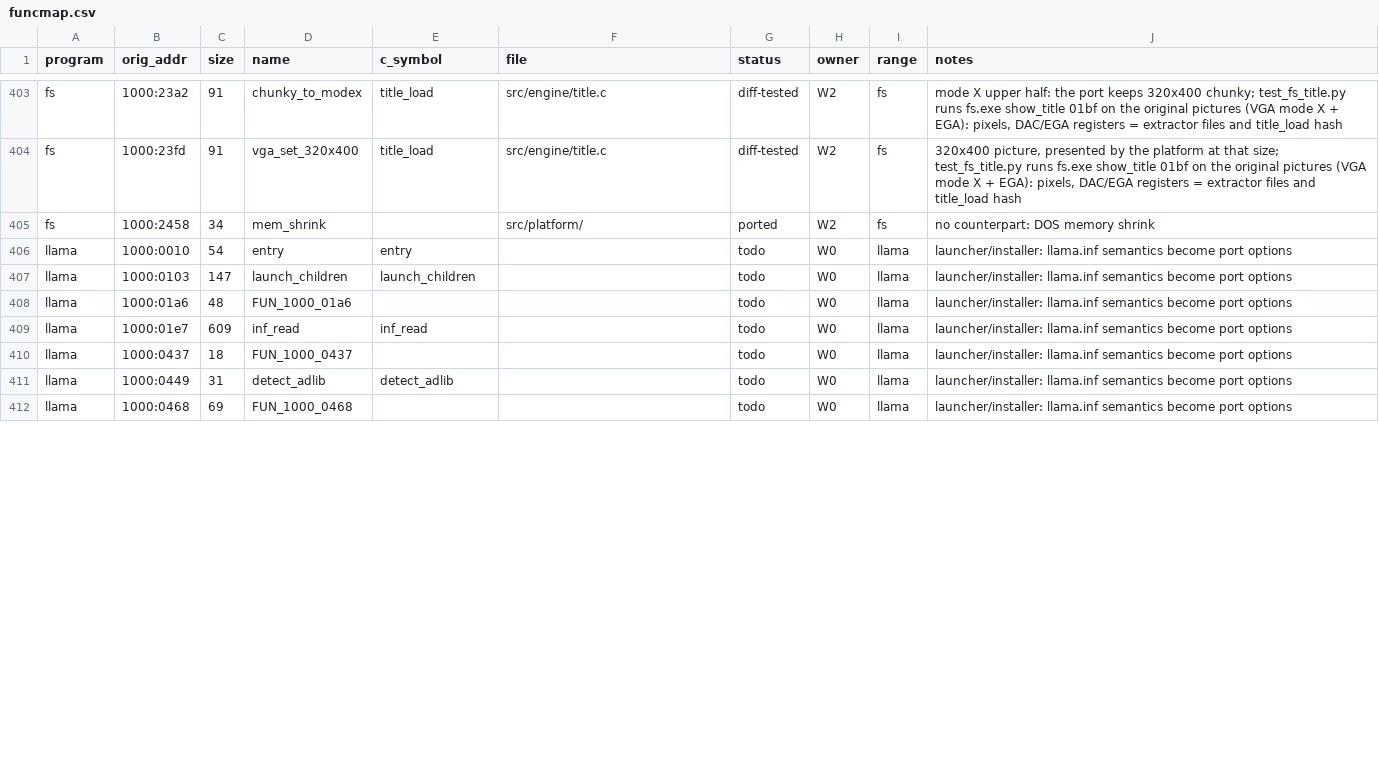
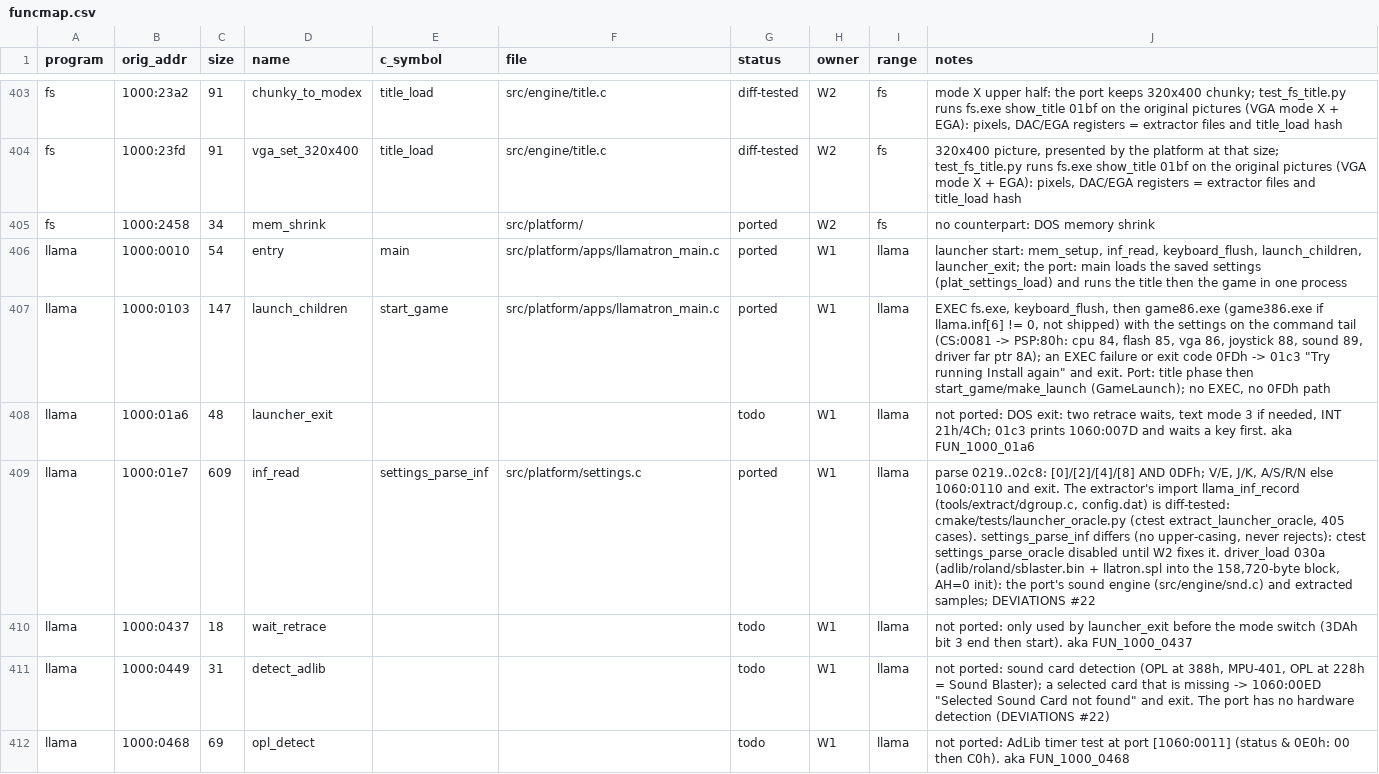
Before and after one commit to JorgeNachtigall/llamatron-2112-decompilation, a CSV file: docs/funcmap.csv, drawn as a sheet; only a part is shown, gaps mark what is left out; the diff covers the shown part only; the diff names each change by its address in the sheet, - before the commit and + after, or states it on an @@ line.

Commit message:
W1: launcher/installer rows taken over from W0. config.dat import (llama_inf_record, dgroup.c) now parses llama.inf exactly as llama.exe inf_read 1000:01e7 (AND 0DFh on [0]/[2]/[4]/[8], V/E J/K A/S/R/N or absent), CLI --llama-inf; oracle launcher_oracle.py: inf_read against the extractor (ctest extract_launcher_oracle, 405/405), install.exe write_config 050f against settings_format_inf (settings_format_oracle, 48/48) and against settings_parse_inf (settings_parse_oracle, disabled: no upper-casing / rejection yet, W2). funcmap: the 30 llama/install rows named, owner W1 (inf_read/entry/launch_children ported, write_config diff-tested, the rest 'not ported:'); DEVIATIONS #22

```diff
--- a/docs/funcmap.csv
+++ b/docs/funcmap.csv
-E406 (c_symbol): entry
+E406 (c_symbol): main
-F406:F407 (file): (empty)
+F406:F407 (file): src/platform/apps/llamatron_main.c
-G406:G407 (status): todo
+G406:G407 (status): ported
-H406:H412 (owner): W0
+H406:H412 (owner): W1
-J406 (notes): launcher/installer: llama.inf semantics become port options
+J406 (notes): launcher start: mem_setup, inf_read, keyboard_flush, launch_children, launcher_exit; the port: main loads the saved settings (plat_settings_load) and runs the title then the game in one process
-E407 (c_symbol): launch_children
+E407 (c_symbol): start_game
-J407 (notes): launcher/installer: llama.inf semantics become port options
+J407 (notes): EXEC fs.exe, keyboard_flush, then game86.exe (game386.exe if llama.inf[6] != 0, not shipped) with the settings on the command tail (CS:0081 -> PSP:80h: cpu 84, flash 85, vga 86, joystick 88, sound 89, driver far ptr 8A); an EXEC failure or exit code 0FDh -> 01c3 "Try running Install again" and exit. Port: title phase then start_game/make_launch (GameLaunch); no EXEC, no 0FDh path
-D408 (name): FUN_1000_01a6
+D408 (name): launcher_exit
-J408 (notes): launcher/installer: llama.inf semantics become port options
+J408 (notes): not ported: DOS exit: two retrace waits, text mode 3 if needed, INT 21h/4Ch; 01c3 prints 1060:007D and waits a key first. aka FUN_1000_01a6
-E409 (c_symbol): inf_read
+E409 (c_symbol): settings_parse_inf
-F409 (file): (empty)
+F409 (file): src/platform/settings.c
-G409 (status): todo
+G409 (status): ported
-J409 (notes): launcher/installer: llama.inf semantics become port options
+J409 (notes): parse 0219..02c8: [0]/[2]/[4]/[8] AND 0DFh; V/E, J/K, A/S/R/N else 1060:0110 and exit. The extractor's import llama_inf_record (tools/extract/dgroup.c, config.dat) is diff-tested: cmake/tests/launcher_oracle.py (ctest extract_launcher_oracle, 405 cases). settings_parse_inf differs (no upper-casing, never rejects): ctest settings_parse_oracle disabled until W2 fixes it. driver_load 030a (adlib/roland/sblaster.bin + llatron.spl into the 158,720-byte block, AH=0 init): the port's sound engine (src/engine/snd.c) and extracted samples; DEVIATIONS #22
-D410 (name): FUN_1000_0437
+D410 (name): wait_retrace
-J410 (notes): launcher/installer: llama.inf semantics become port options
+J410 (notes): not ported: only used by launcher_exit before the mode switch (3DAh bit 3 end then start). aka FUN_1000_0437
-E411 (c_symbol): detect_adlib
+E411 (c_symbol): (empty)
-J411 (notes): launcher/installer: llama.inf semantics become port options
+J411 (notes): not ported: sound card detection (OPL at 388h, MPU-401, OPL at 228h = Sound Blaster); a selected card that is missing -> 1060:00ED "Selected Sound Card not found" and exit. The port has no hardware detection (DEVIATIONS #22)
-D412 (name): FUN_1000_0468
+D412 (name): opl_detect
-J412 (notes): launcher/installer: llama.inf semantics become port options
+J412 (notes): not ported: AdLib timer test at port [1060:0011] (status & 0E0h: 00 then C0h). aka FUN_1000_0468
```
Also changed, not shown: 71 edited cells elsewhere in this file, 8 other files.
